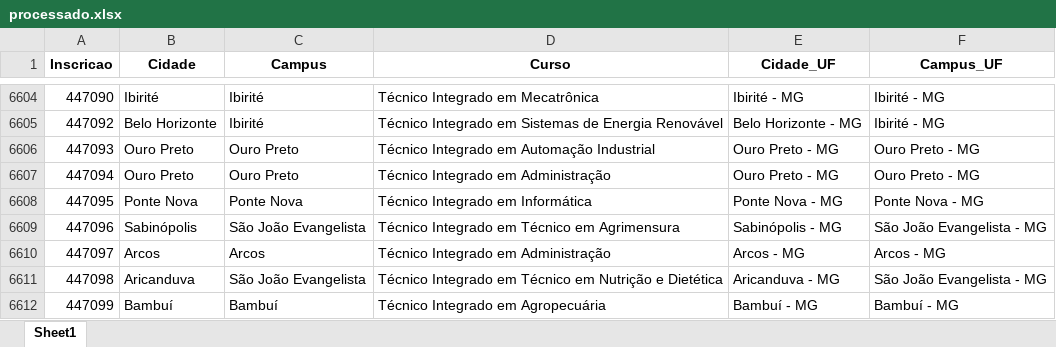
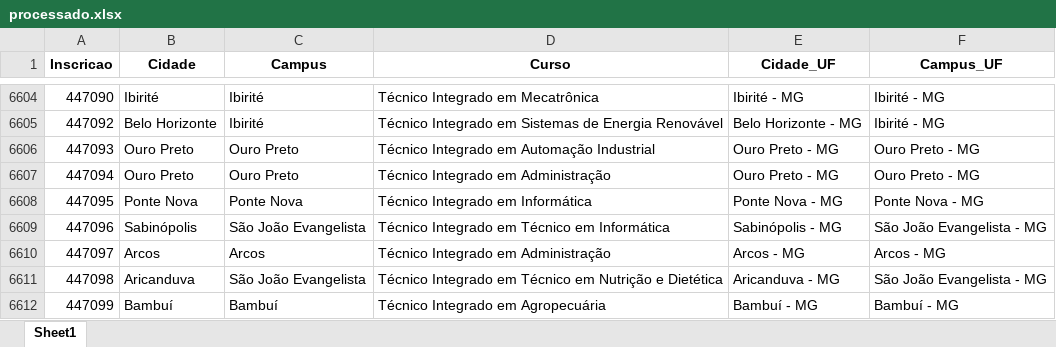
Before and after one commit to lucianovilasboas/vestibular-mapa2025, an Excel workbook: dados/processado.xlsx, sheet Sheet1, drawn as a sheet; only a part is shown, gaps mark what is left out; values as stored, in another font and other column widths than the file's, no borders; the diff covers the shown part only; the diff names each change by its address in the sheet, - before the commit and + after, or states it on an @@ line.

```diff
--- a/dados/processado.xlsx (sheet Sheet1)
+++ b/dados/processado.xlsx (sheet Sheet1)
-D6609 (Curso): Técnico Integrado em Técnico em Agrimensura
+D6609 (Curso): Técnico Integrado em Técnico em Informática
```
Also changed, not shown: 84 added rows and 3 edited cells elsewhere in this sheet.
